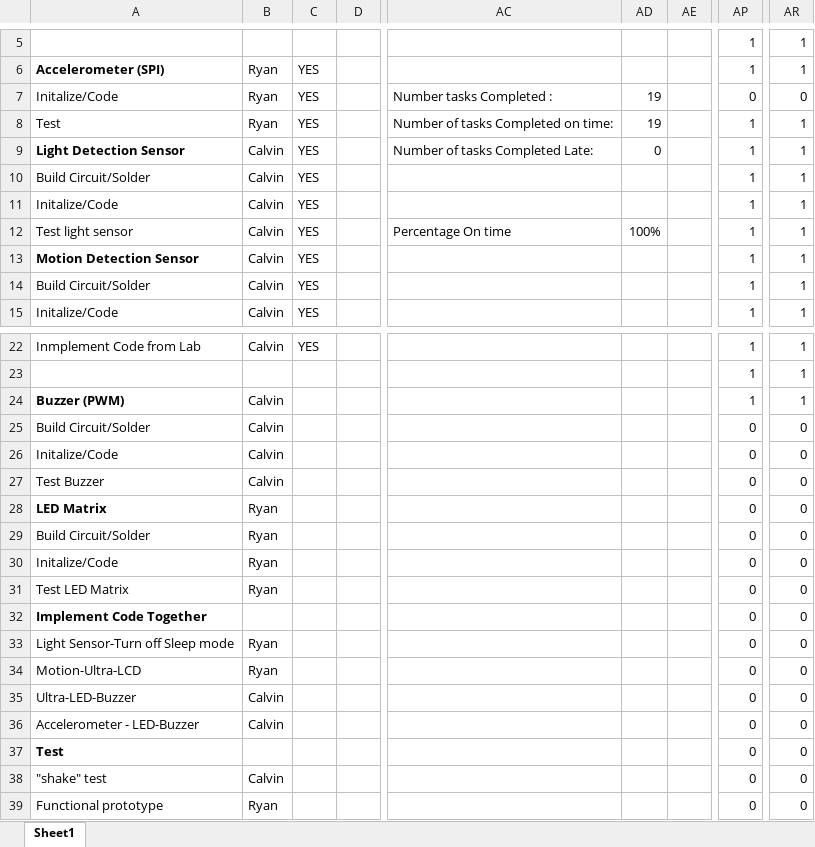
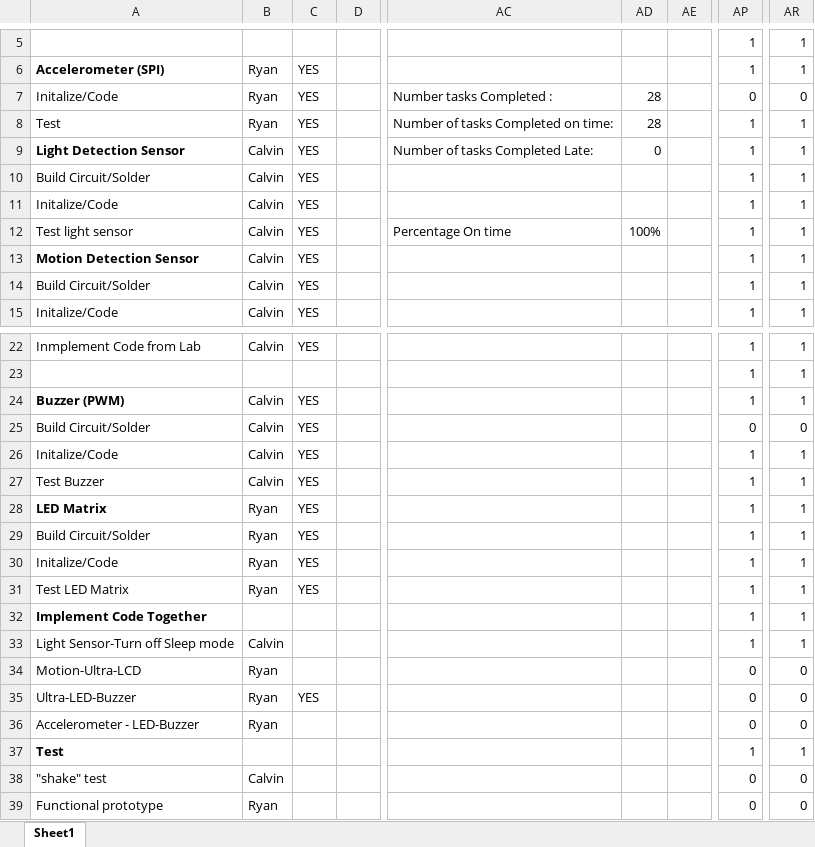
Before and after one commit to ryan-miller33/dawg-security-system, an Excel workbook: Docs/CF_RM_GANTT_CHART_REAL.xlsx, sheet Sheet1, drawn as a sheet; only a part is shown, gaps mark what is left out; values as stored, in another font and other column widths than the file's, no borders; table styles not drawn; the diff names each change by its address in the sheet, - before the commit and + after, or states it on an @@ line.

```diff
--- a/Docs/CF_RM_GANTT_CHART_REAL.xlsx (sheet Sheet1)
+++ b/Docs/CF_RM_GANTT_CHART_REAL.xlsx (sheet Sheet1)
-AD7:AD8: 19
+AD7:AD8: 28
-C24:C31: (empty)
+C24:C31: YES
-AP26:AP33: 0
+AP26:AP33: 1
-AR26:AR33: 0
+AR26:AR33: 1
-B33: Ryan
+B33: Calvin
-B35:B36: Calvin
+B35:B36: Ryan
-C35: (empty)
+C35: YES
-AP37: 0
+AP37: 1
-AR37: 0
+AR37: 1
```
Also changed, not shown: Docs/Power Budget Example-1-1 (1).xlsx, 18 other files.
